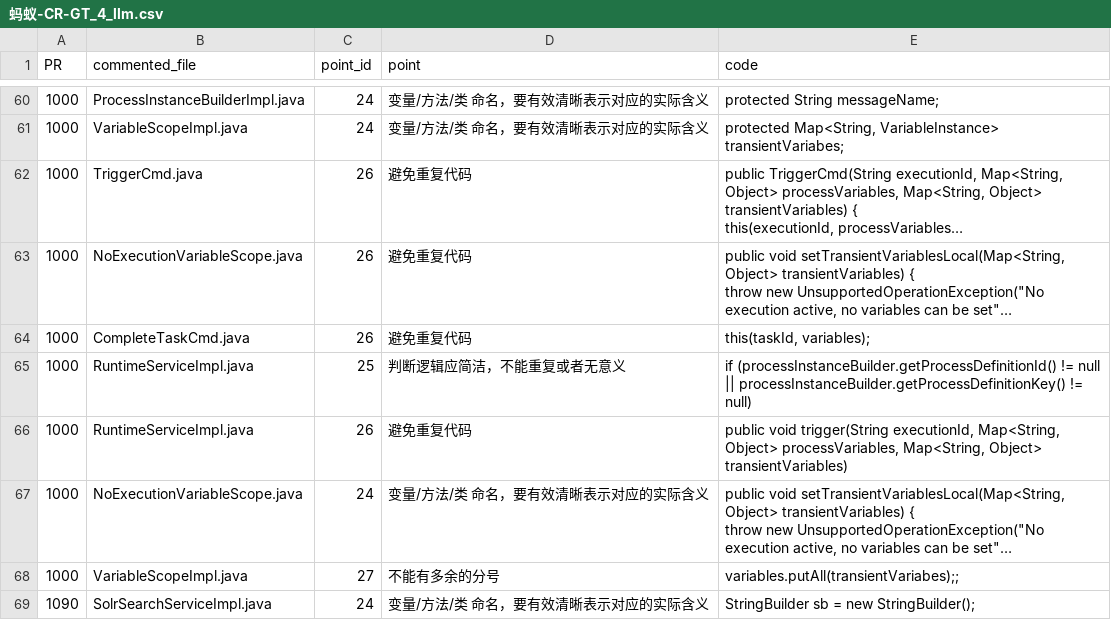
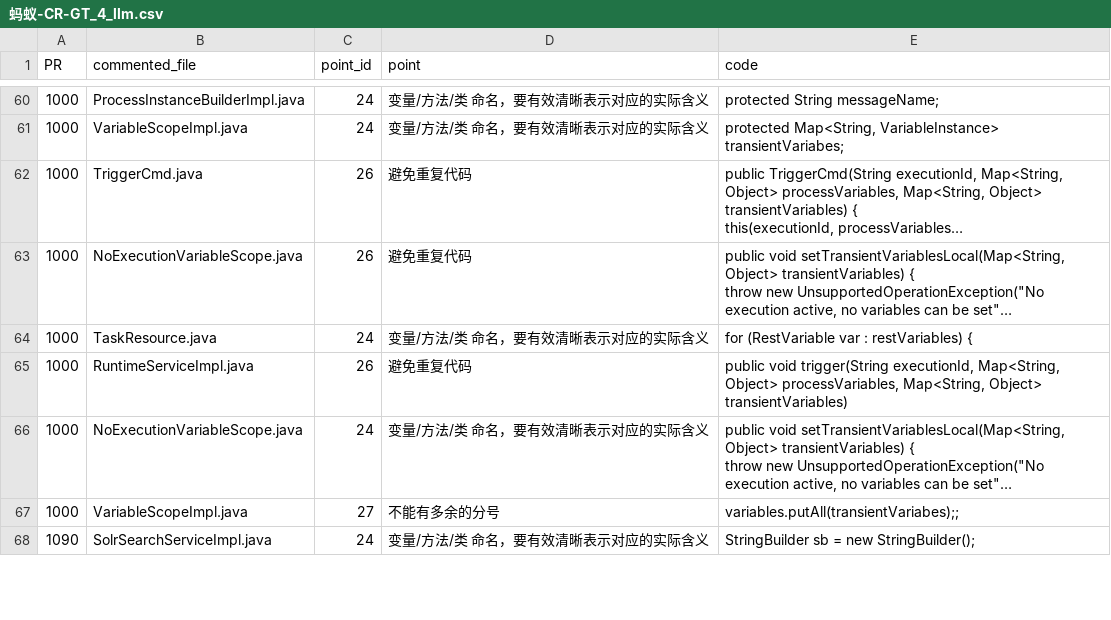
Before and after one commit to better629/MetaGPT, a CSV file: 蚂蚁-CR-GT_4_llm.csv, drawn as a sheet; only a part is shown, gaps mark what is left out; long unchanged cells end in …; the diff covers the shown part only; the diff names each change by its address in the sheet, - before the commit and + after, or states it on an @@ line.

```diff
--- a/蚂蚁-CR-GT_4_llm.csv
+++ b/蚂蚁-CR-GT_4_llm.csv
-B64 (commented_file): CompleteTaskCmd.java
+B64 (commented_file): TaskResource.java
-C64 (point_id): 26
+C64 (point_id): 24
-D64 (point): 避免重复代码
+D64 (point): 变量/方法/类 命名，要有效清晰表示对应的实际含义
-E64 (code): this(taskId, variables);
+E64 (code): for (RestVariable var : restVariables) {
-row 65: 1000 | RuntimeServiceImpl.java | 25 | 判断逻辑应简洁，不能重复或者无意义 | if (processInstanceBuilder.getProcessDefinitionId() != null || processInstanceBuilder.getProcessDefinitionKey() != null)
```
Also changed, not shown: 1 removed row and 4 edited cells elsewhere in this file, 7 other files.
